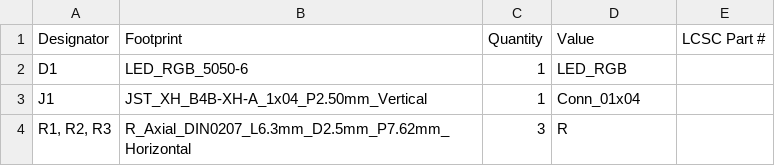
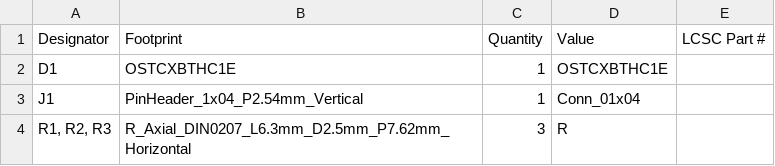
Before and after one commit to rogy-AquaLab/sinsei_UMIUSI_pcb, a CSV file: UmiusiThrusterLEDUnit/production/bom.csv, drawn as a sheet.

```diff
--- a/UmiusiThrusterLEDUnit/production/bom.csv
+++ b/UmiusiThrusterLEDUnit/production/bom.csv
@@ -1,4 +1,4 @@
 Designator,Footprint,Quantity,Value,LCSC Part #
-D1,LED_RGB_5050-6,1,LED_RGB,
-J1,JST_XH_B4B-XH-A_1x04_P2.50mm_Vertical,1,Conn_01x04,
+D1,OSTCXBTHC1E,1,OSTCXBTHC1E,
+J1,PinHeader_1x04_P2.54mm_Vertical,1,Conn_01x04,
 "R1, R2, R3",R_Axial_DIN0207_L6.3mm_D2.5mm_P7.62mm_Horizontal,3,R,
```
Also changed, not shown: 15 other files.
